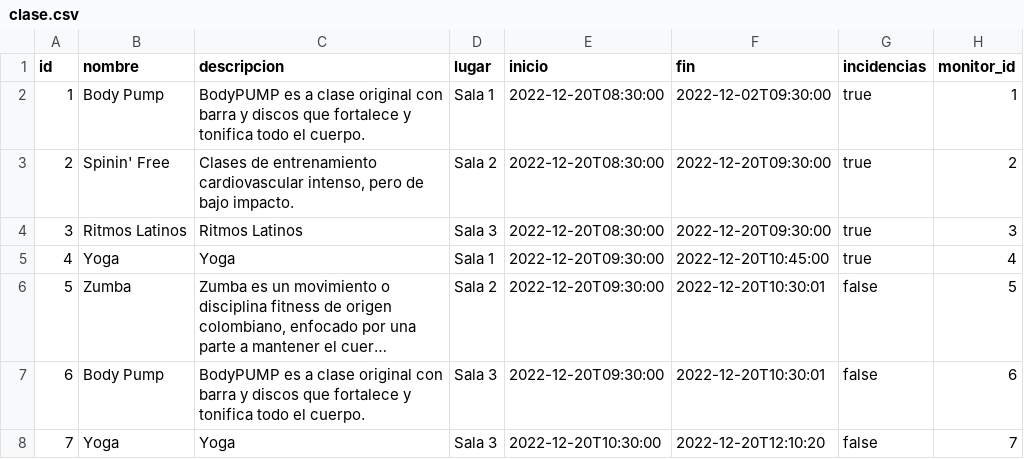
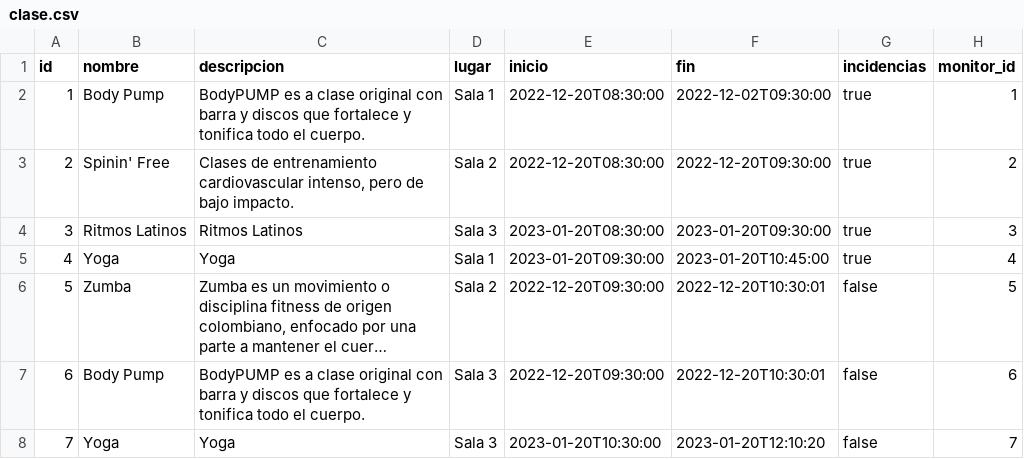
Before and after one commit to Luz0601/Gimnasio, a CSV file: src/main/resources/config/liquibase/data/clase.csv, drawn as a sheet; long unchanged cells end in …; the diff names each change by its address in the sheet, - before the commit and + after, or states it on an @@ line.

```diff
--- a/src/main/resources/config/liquibase/data/clase.csv
+++ b/src/main/resources/config/liquibase/data/clase.csv
-E4 (inicio): 2022-12-20T08:30:00
+E4 (inicio): 2023-01-20T08:30:00
-F4 (fin): 2022-12-20T09:30:00
+F4 (fin): 2023-01-20T09:30:00
-E5 (inicio): 2022-12-20T09:30:00
+E5 (inicio): 2023-01-20T09:30:00
-F5 (fin): 2022-12-20T10:45:00
+F5 (fin): 2023-01-20T10:45:00
-E8 (inicio): 2022-12-20T10:30:00
+E8 (inicio): 2023-01-20T10:30:00
-F8 (fin): 2022-12-20T12:10:20
+F8 (fin): 2023-01-20T12:10:20
```
Also changed, not shown: 50 other files.
